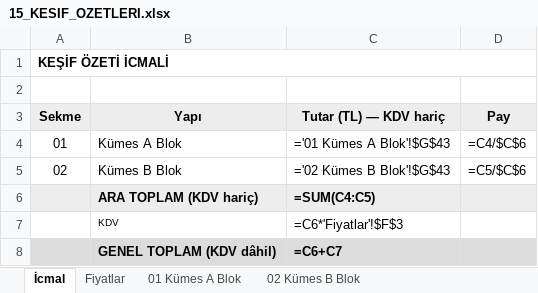
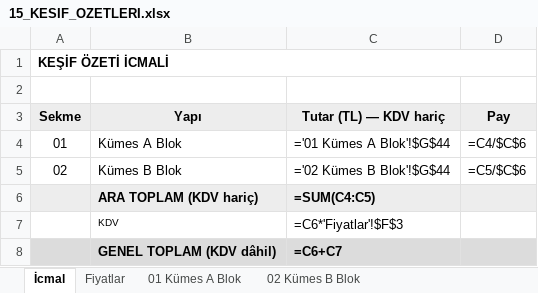
Before and after one commit to mahmuttari/Yonetmelik-araclari, an Excel workbook: belgeler/15_KESIF_OZETLERI.xlsx, sheet İcmal, drawn as a sheet; values as stored, in another font and other column widths than the file's, no borders; formulas without a stored value are shown as written; the diff names each change by its address in the sheet, - before the commit and + after, or states it on an @@ line.

```diff
--- a/belgeler/15_KESIF_OZETLERI.xlsx (sheet İcmal)
+++ b/belgeler/15_KESIF_OZETLERI.xlsx (sheet İcmal)
-C4 (Tutar (TL) — KDV hariç): ='01 Kümes A Blok'!$G$43
+C4 (Tutar (TL) — KDV hariç): ='01 Kümes A Blok'!$G$44
-C5 (Tutar (TL) — KDV hariç): ='02 Kümes B Blok'!$G$43
+C5 (Tutar (TL) — KDV hariç): ='02 Kümes B Blok'!$G$44
```
Also changed, not shown: sheet 01 Kümes A Blok, sheet 02 Kümes B Blok, sheet Fiyatlar, belgeler/14_TEKLIFLER_MARFEN.xlsx, belgeler/21_A3_UYGUN_HARCAMALAR.xlsx, 45 other files.
